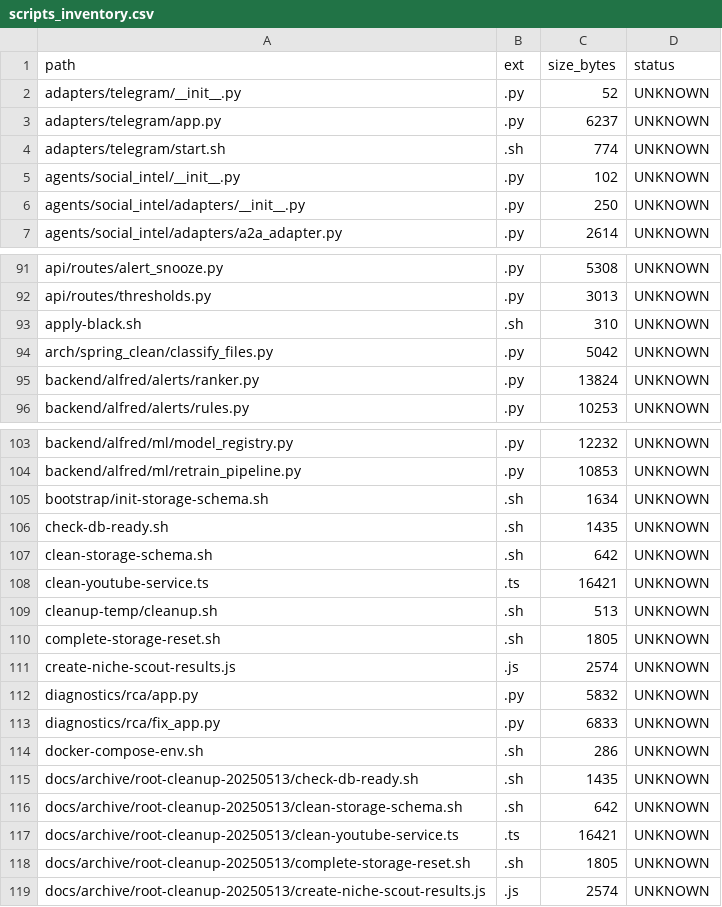
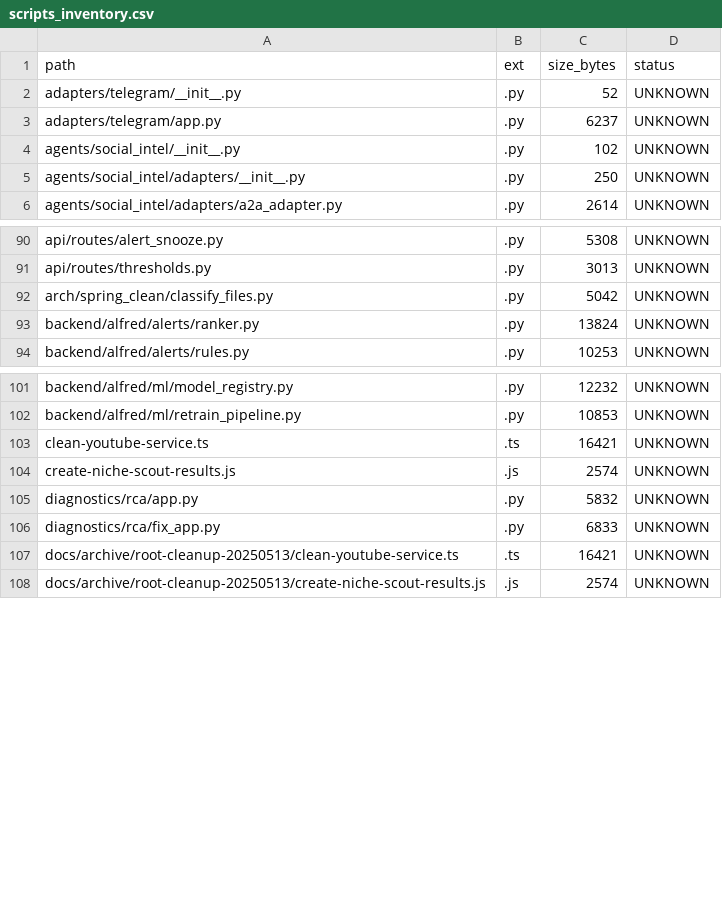
Before and after one commit to locotoki/alfred-agent-platform-v2, a CSV file: metrics/scripts_inventory.csv, drawn as a sheet; only a part is shown, gaps mark what is left out.

```diff
--- a/metrics/scripts_inventory.csv
+++ b/metrics/scripts_inventory.csv
@@ -3,3 +3,2 @@ adapters/telegram/__init__.py,.py,52,UNKNOWN
 adapters/telegram/app.py,.py,6237,UNKNOWN
-adapters/telegram/start.sh,.sh,774,UNKNOWN
 agents/social_intel/__init__.py,.py,102,UNKNOWN
@@ -92,3 +91,2 @@ api/routes/alert_snooze.py,.py,5308,UNKNOWN
 api/routes/thresholds.py,.py,3013,UNKNOWN
-apply-black.sh,.sh,310,UNKNOWN
 arch/spring_clean/classify_files.py,.py,5042,UNKNOWN
@@ -104,8 +102,3 @@ backend/alfred/ml/model_registry.py,.py,12232,UNKNOWN
 backend/alfred/ml/retrain_pipeline.py,.py,10853,UNKNOWN
-bootstrap/init-storage-schema.sh,.sh,1634,UNKNOWN
-check-db-ready.sh,.sh,1435,UNKNOWN
-clean-storage-schema.sh,.sh,642,UNKNOWN
 clean-youtube-service.ts,.ts,16421,UNKNOWN
-cleanup-temp/cleanup.sh,.sh,513,UNKNOWN
-complete-storage-reset.sh,.sh,1805,UNKNOWN
 create-niche-scout-results.js,.js,2574,UNKNOWN
@@ -113,7 +106,3 @@ diagnostics/rca/app.py,.py,5832,UNKNOWN
 diagnostics/rca/fix_app.py,.py,6833,UNKNOWN
-docker-compose-env.sh,.sh,286,UNKNOWN
-docs/archive/root-cleanup-20250513/check-db-ready.sh,.sh,1435,UNKNOWN
-docs/archive/root-cleanup-20250513/clean-storage-schema.sh,.sh,642,UNKNOWN
 docs/archive/root-cleanup-20250513/clean-youtube-service.ts,.ts,16421,UNKNOWN
-docs/archive/root-cleanup-20250513/complete-storage-reset.sh,.sh,1805,UNKNOWN
 docs/archive/root-cleanup-20250513/create-niche-scout-results.js,.js,2574,UNKNOWN
```
Also changed, not shown: 17 other files.
